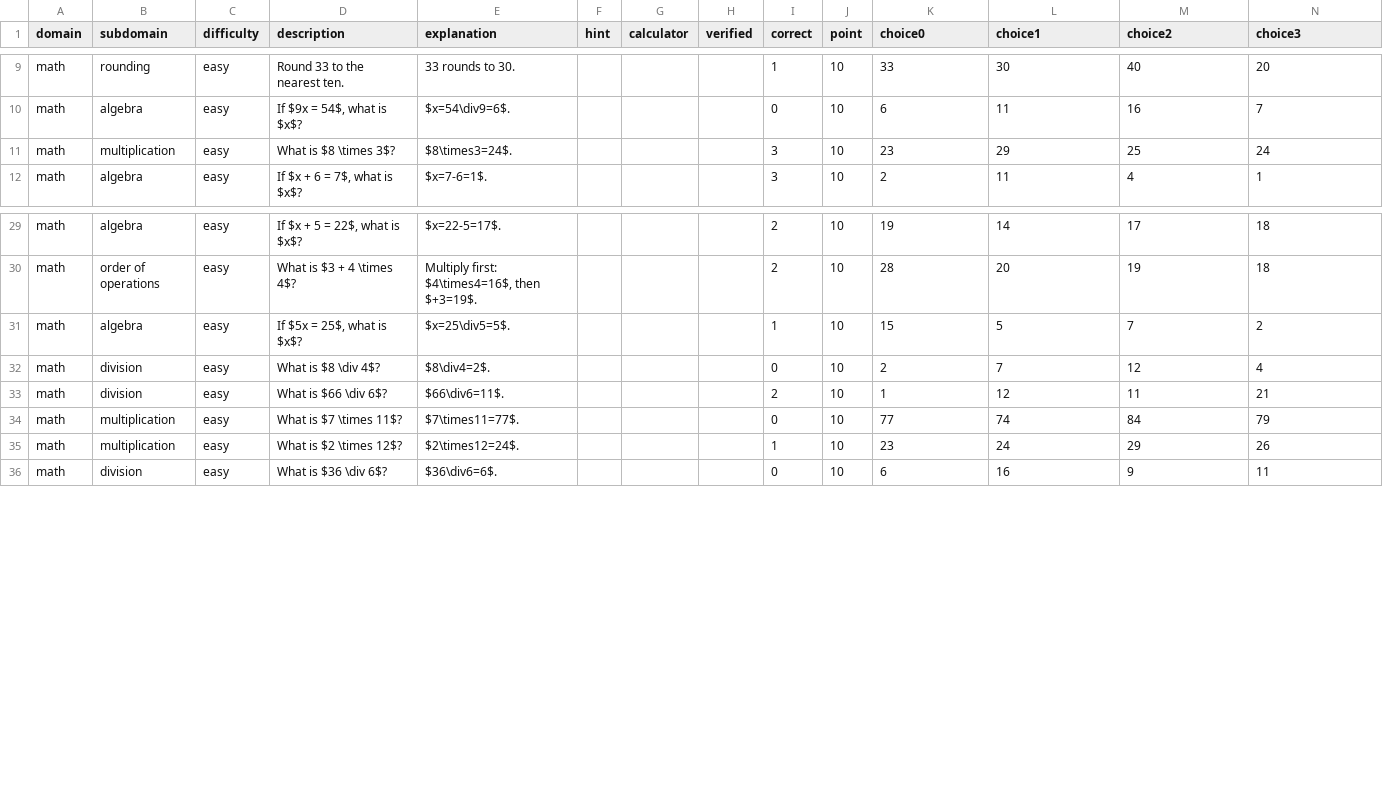
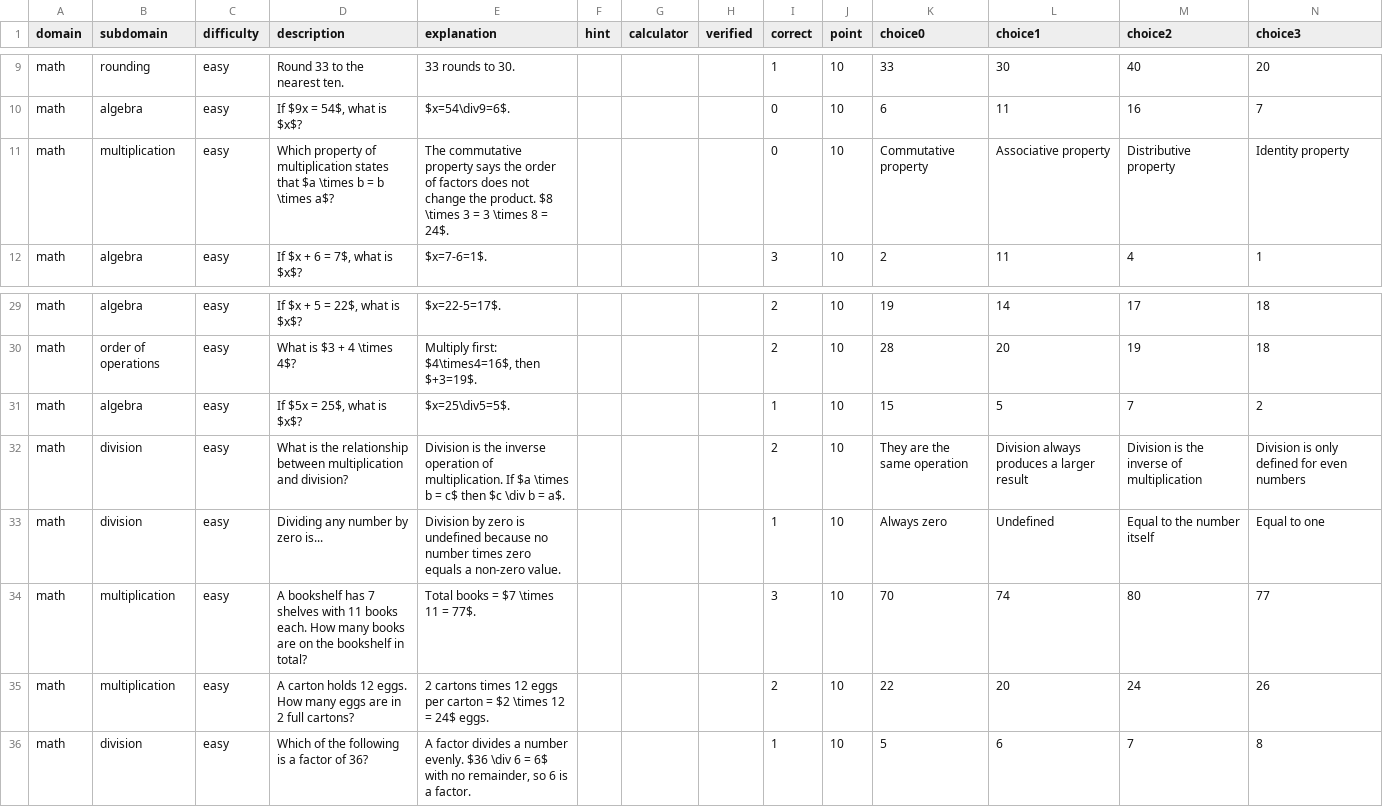
Before and after one commit to nin827/CSVQuiz, a CSV file: data/math_02.csv, drawn as a sheet; only a part is shown, gaps mark what is left out; the diff covers the shown part only.

```diff
--- a/data/math_02.csv
+++ b/data/math_02.csv
@@ -10,3 +10,3 @@ math,rounding,easy,Round 33 to the nearest ten.,33 rounds to 30.,,,,1,10,33,30,4
 math,algebra,easy,"If $9x = 54$, what is $x$?",$x=54\div9=6$.,,,,0,10,6,11,16,7
-math,multiplication,easy,What is $8 \times 3$?,$8\times3=24$.,,,,3,10,23,29,25,24
+math,multiplication,easy,Which property of multiplication states that $a \times b = b \times a$?,The commutative property says the order of factors does not change the product. $8 \times 3 = 3 \times 8 = 24$.,,,,0,10,Commutative property,Associative property,Distributive property,Identity property
 math,algebra,easy,"If $x + 6 = 7$, what is $x$?",$x=7-6=1$.,,,,3,10,2,11,4,1
@@ -31,6 +31,6 @@ math,order of operations,easy,What is $3 + 4 \times 4$?,"Multiply first: $4\time
 math,algebra,easy,"If $5x = 25$, what is $x$?",$x=25\div5=5$.,,,,1,10,15,5,7,2
-math,division,easy,What is $8 \div 4$?,$8\div4=2$.,,,,0,10,2,7,12,4
-math,division,easy,What is $66 \div 6$?,$66\div6=11$.,,,,2,10,1,12,11,21
-math,multiplication,easy,What is $7 \times 11$?,$7\times11=77$.,,,,0,10,77,74,84,79
-math,multiplication,easy,What is $2 \times 12$?,$2\times12=24$.,,,,1,10,23,24,29,26
-math,division,easy,What is $36 \div 6$?,$36\div6=6$.,,,,0,10,6,16,9,11
+math,division,easy,What is the relationship between multiplication and division?,"Division is the inverse operation of multiplication. If $a \times b = c$ then $c \div b = a$.",,,,2,10,They are the same operation,Division always produces a larger result,Division is the inverse of multiplication,Division is only defined for even numbers
+math,division,easy,Dividing any number by zero is...,Division by zero is undefined because no number times zero equals a non-zero value.,,,,1,10,Always zero,Undefined,Equal to the number itself,Equal to one
+math,multiplication,easy,"A bookshelf has 7 shelves with 11 books each. How many books are on the bookshelf in total?",Total books = $7 \times 11 = 77$.,,,,3,10,70,74,80,77
+math,multiplication,easy,A carton holds 12 eggs. How many eggs are in 2 full cartons?,2 cartons times 12 eggs per carton = $2 \times 12 = 24$ eggs.,,,,2,10,22,20,24,26
+math,division,easy,Which of the following is a factor of 36?,"A factor divides a number evenly. $36 \div 6 = 6$ with no remainder, so 6 is a factor.",,,,1,10,5,6,7,8
```
Also changed, not shown: 123 edited cells elsewhere in this file, data/math_01.csv, 2 other files.
